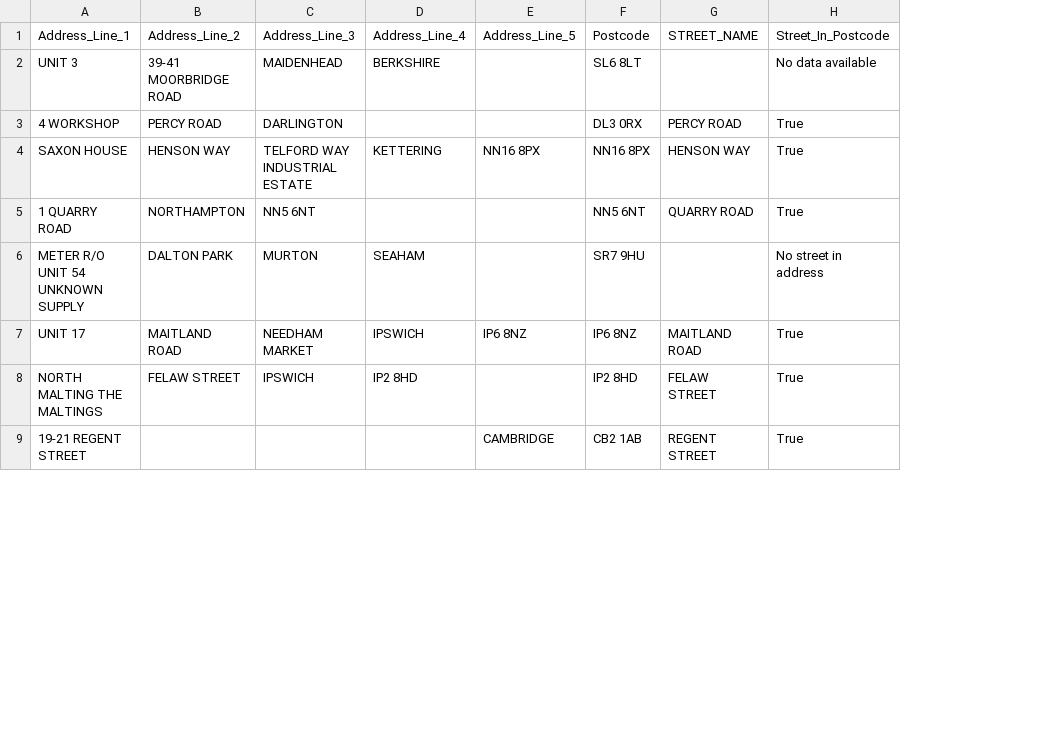
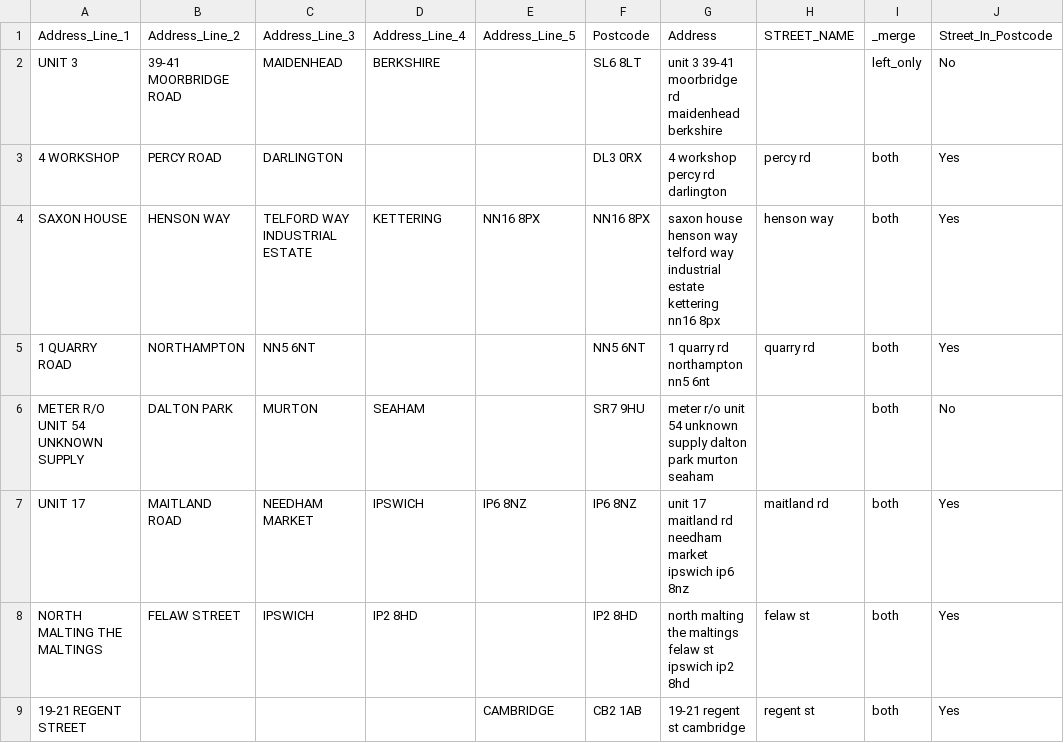
Before and after one commit to nad260700/coding-challenge, a CSV file: example_output_data.csv, drawn as a sheet; only a part is shown; removed rows and columns are numbered as before the commit, all else as after; the diff names each change by its address in the sheet, - before the commit and + after, or states it on an @@ line.

```diff
--- a/example_output_data.csv
+++ b/example_output_data.csv
-column G, rows 1-9: STREET_NAME |  | PERCY ROAD | HENSON WAY | QUARRY ROAD |  | MAITLAND ROAD | FELAW STREET | REGENT STREET
-column H, rows 1-9: Street_In_Postcode | No data available | True | True | True | No street in address | True | True | True
+column G, rows 1-9: Address | unit 3 39-41 moorbridge rd maidenhead berkshire | 4 workshop percy rd darlington | saxon house henson way telford way industrial estate kettering nn16 8px | 1 quarry rd northampton nn5 6nt | meter r/o unit 54 unknown supply dalton park murton seaham | unit 17 maitland rd needham market ipswich ip6 8nz | north malting the maltings felaw st ipswich ip2 8hd | 19-21 regent st cambridge
+column H, rows 1-9: STREET_NAME |  | percy rd | henson way | quarry rd |  | maitland rd | felaw st | regent st
+column I, rows 1-9: _merge | left_only | both | both | both | both | both | both | both
+column J, rows 1-9: Street_In_Postcode | No | Yes | Yes | Yes | No | Yes | Yes | Yes
```
Also changed, not shown: 1 other file.
